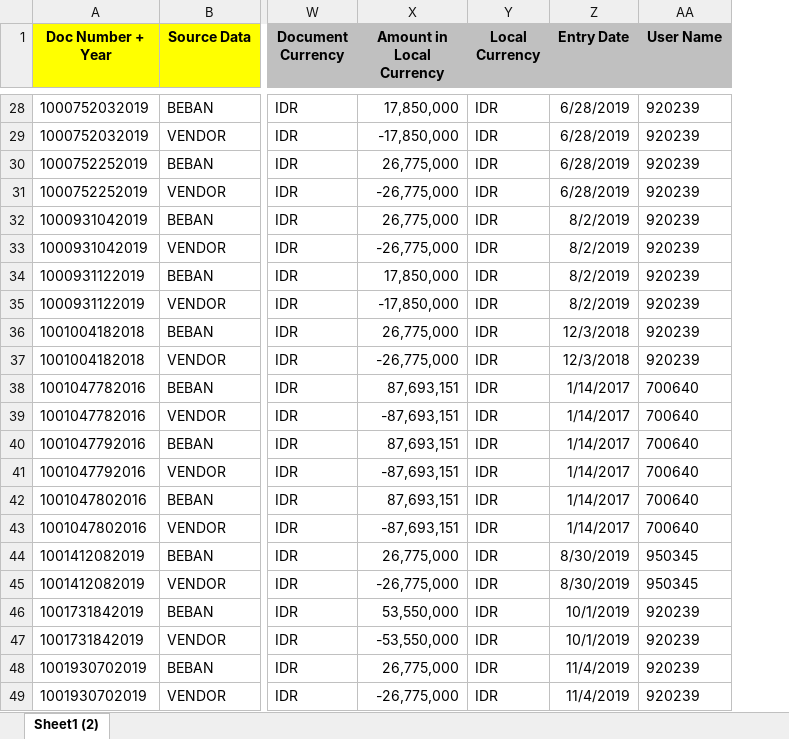
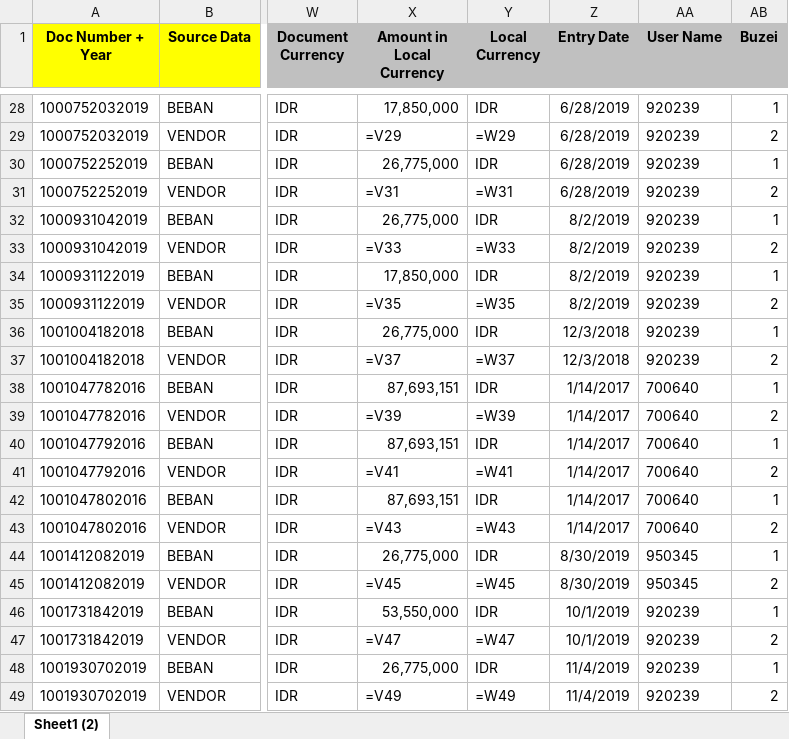
Before and after one commit to yudhiwidyatama/sapbulkchange, an Excel workbook: Contoh Data SAP for change Assignment.xlsx, sheet Sheet1 (2), drawn as a sheet; only a part is shown, gaps mark what is left out; values as stored, in another font and other column widths than the file's, no borders; formulas without a stored value are shown as written; the diff covers the shown part only; the diff names each change by its address in the sheet, - before the commit and + after, or states it on an @@ line.

Commit message:
Add Buzei column to sample Excel

```diff
--- a/Contoh Data SAP for change Assignment.xlsx (sheet Sheet1 (2))
+++ b/Contoh Data SAP for change Assignment.xlsx (sheet Sheet1 (2))
+column AB (Buzei), rows 28-49: 1 | 2 | 1 | 2 | 1 | 2 | 1 | 2 | 1 | 2 | 1 | 2 | 1 | 2 | 1 | 2 | 1 | 2 | 1 | 2 | 1 | 2
-X29 (Amount in Local Currency): -17,850,000
+X29 (Amount in Local Currency): =V29
-Y29 (Local Currency): IDR
+Y29 (Local Currency): =W29
-X31 (Amount in Local Currency): -26,775,000
+X31 (Amount in Local Currency): =V31
-Y31 (Local Currency): IDR
+Y31 (Local Currency): =W31
-X33 (Amount in Local Currency): -26,775,000
+X33 (Amount in Local Currency): =V33
-Y33 (Local Currency): IDR
+Y33 (Local Currency): =W33
-X35 (Amount in Local Currency): -17,850,000
+X35 (Amount in Local Currency): =V35
-Y35 (Local Currency): IDR
+Y35 (Local Currency): =W35
-X37 (Amount in Local Currency): -26,775,000
+X37 (Amount in Local Currency): =V37
-Y37 (Local Currency): IDR
+Y37 (Local Currency): =W37
-X39 (Amount in Local Currency): -87,693,151
+X39 (Amount in Local Currency): =V39
-Y39 (Local Currency): IDR
+Y39 (Local Currency): =W39
-X41 (Amount in Local Currency): -87,693,151
+X41 (Amount in Local Currency): =V41
-Y41 (Local Currency): IDR
+Y41 (Local Currency): =W41
-X43 (Amount in Local Currency): -87,693,151
+X43 (Amount in Local Currency): =V43
-Y43 (Local Currency): IDR
+Y43 (Local Currency): =W43
-X45 (Amount in Local Currency): -26,775,000
+X45 (Amount in Local Currency): =V45
-Y45 (Local Currency): IDR
+Y45 (Local Currency): =W45
-X47 (Amount in Local Currency): -53,550,000
+X47 (Amount in Local Currency): =V47
-Y47 (Local Currency): IDR
+Y47 (Local Currency): =W47
-X49 (Amount in Local Currency): -26,775,000
+X49 (Amount in Local Currency): =V49
-Y49 (Local Currency): IDR
+Y49 (Local Currency): =W49
```
Also changed, not shown: 26 edited cells elsewhere in this sheet.
